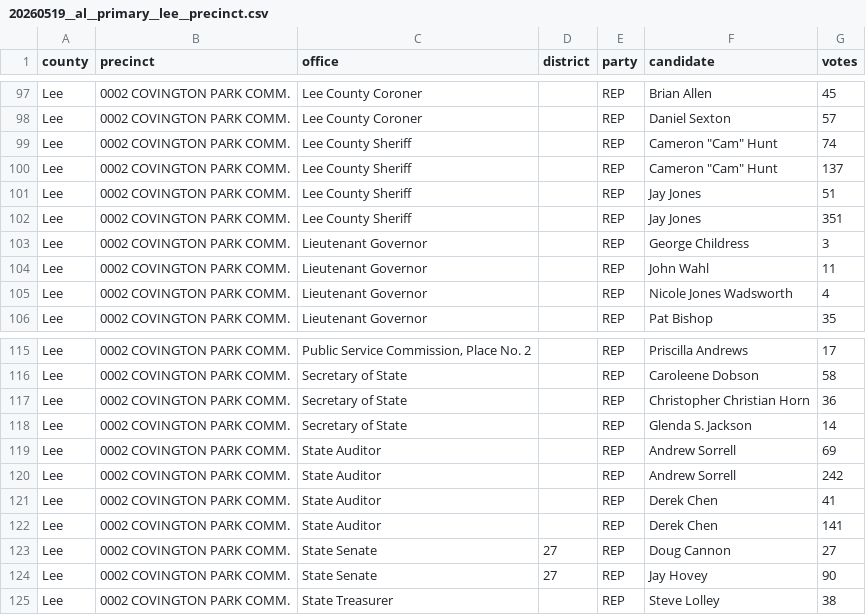
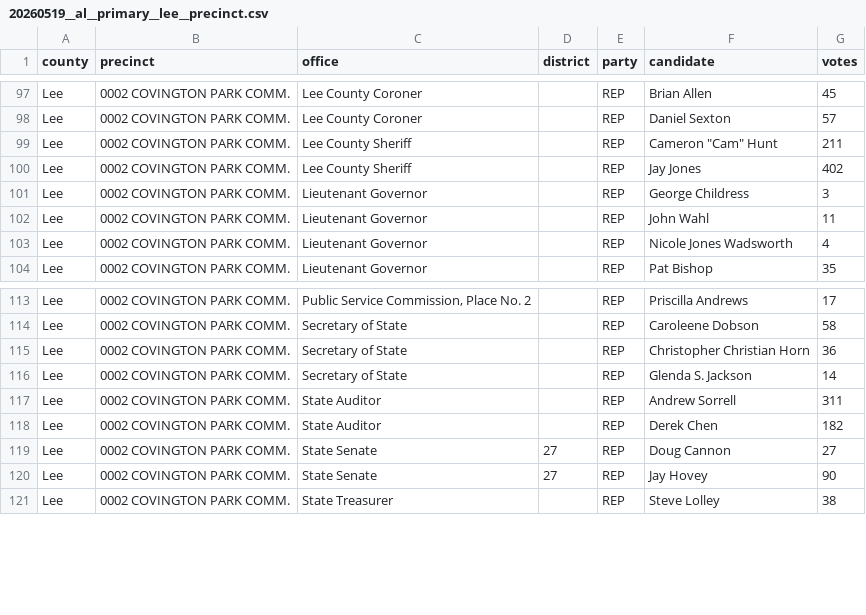
Before and after one commit to openelections/openelections-data-al, a CSV file: 2026/counties/20260519__al__primary__lee__precinct.csv, drawn as a sheet; only a part is shown, gaps mark what is left out.

Commit message:
WIP 2026 primary results

```diff
--- a/2026/counties/20260519__al__primary__lee__precinct.csv
+++ b/2026/counties/20260519__al__primary__lee__precinct.csv
@@ -98,6 +98,4 @@ Lee,0002 COVINGTON PARK COMM.,Lee County Coroner,,REP,Brian Allen,45
 Lee,0002 COVINGTON PARK COMM.,Lee County Coroner,,REP,Daniel Sexton,57
-Lee,0002 COVINGTON PARK COMM.,Lee County Sheriff,,REP,"Cameron ""Cam"" Hunt",74
-Lee,0002 COVINGTON PARK COMM.,Lee County Sheriff,,REP,"Cameron ""Cam"" Hunt",137
-Lee,0002 COVINGTON PARK COMM.,Lee County Sheriff,,REP,Jay Jones,51
-Lee,0002 COVINGTON PARK COMM.,Lee County Sheriff,,REP,Jay Jones,351
+Lee,0002 COVINGTON PARK COMM.,Lee County Sheriff,,REP,"Cameron ""Cam"" Hunt",211
+Lee,0002 COVINGTON PARK COMM.,Lee County Sheriff,,REP,Jay Jones,402
 Lee,0002 COVINGTON PARK COMM.,Lieutenant Governor,,REP,George Childress,3
@@ -118,6 +116,4 @@ Lee,0002 COVINGTON PARK COMM.,Secretary of State,,REP,Christopher Christian Horn
 Lee,0002 COVINGTON PARK COMM.,Secretary of State,,REP,Glenda S. Jackson,14
-Lee,0002 COVINGTON PARK COMM.,State Auditor,,REP,Andrew Sorrell,69
-Lee,0002 COVINGTON PARK COMM.,State Auditor,,REP,Andrew Sorrell,242
-Lee,0002 COVINGTON PARK COMM.,State Auditor,,REP,Derek Chen,41
-Lee,0002 COVINGTON PARK COMM.,State Auditor,,REP,Derek Chen,141
+Lee,0002 COVINGTON PARK COMM.,State Auditor,,REP,Andrew Sorrell,311
+Lee,0002 COVINGTON PARK COMM.,State Auditor,,REP,Derek Chen,182
 Lee,0002 COVINGTON PARK COMM.,State Senate,27,REP,Doug Cannon,27
```
Also changed, not shown: 23 other files.
